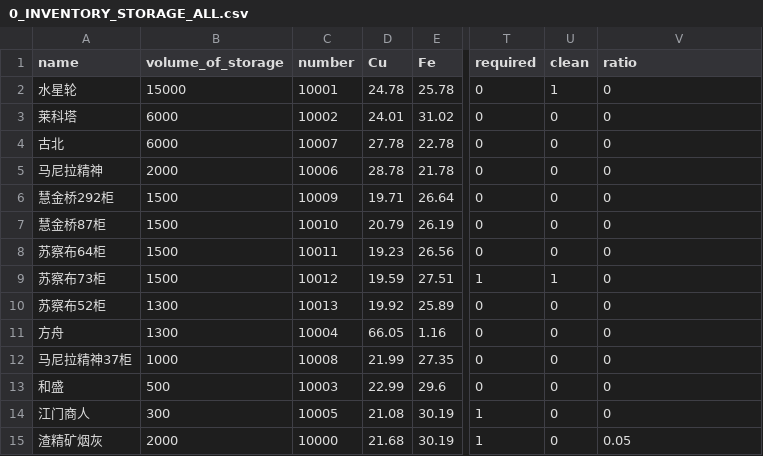
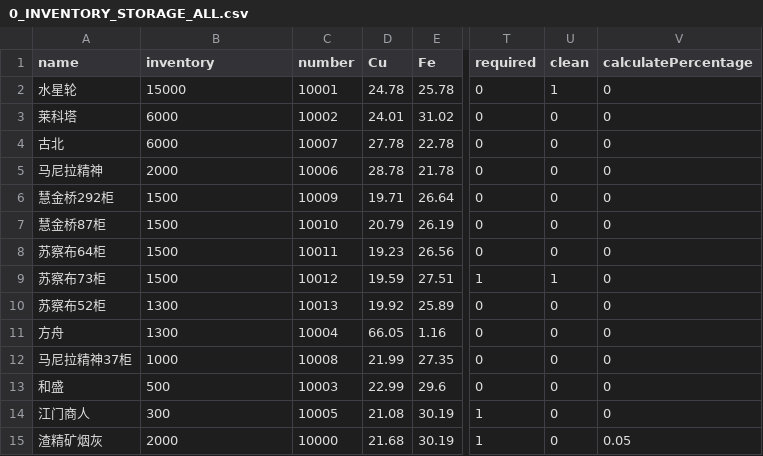
Before and after one commit to leemengwei/Nanfangyouse, a CSV file: 1_ore_dispensing/data/0_INVENTORY_STORAGE_ALL.csv, drawn as a sheet; only a part is shown, gaps mark what is left out; the diff names each change by its address in the sheet, - before the commit and + after, or states it on an @@ line.

```diff
--- a/1_ore_dispensing/data/0_INVENTORY_STORAGE_ALL.csv
+++ b/1_ore_dispensing/data/0_INVENTORY_STORAGE_ALL.csv
-B1: volume_of_storage
+B1: inventory
-V1: ratio
+V1: calculatePercentage
```
Also changed, not shown: 1_ore_dispensing/data/1_INVENTORY_STORAGE_CHOOSE_FROM-clean.csv, 1_ore_dispensing/data/1_INVENTORY_STORAGE_CHOOSE_FROM.csv, 7 other files.
